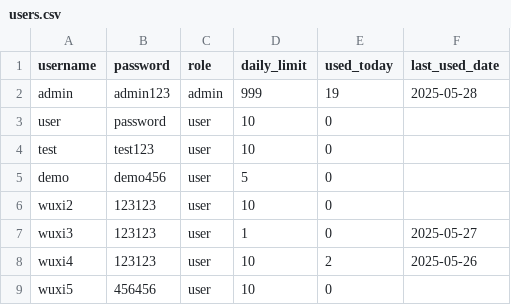
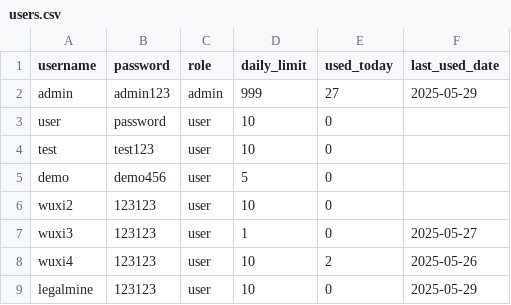
Before and after one commit to wuxixixi/ResearcherNexus, a CSV file: web/users.csv, drawn as a sheet.

```diff
--- a/web/users.csv
+++ b/web/users.csv
@@ -1,3 +1,3 @@
 username,password,role,daily_limit,used_today,last_used_date
-admin,admin123,admin,999,19,2025-05-28
+admin,admin123,admin,999,27,2025-05-29
 user,password,user,10,0,
@@ -8,2 +8,2 @@ wuxi3,123123,user,1,0,2025-05-27
 wuxi4,123123,user,10,2,2025-05-26
-wuxi5,456456,user,10,0,
+legalmine,123123,user,10,0,2025-05-29
```
Also changed, not shown: 9 other files.
